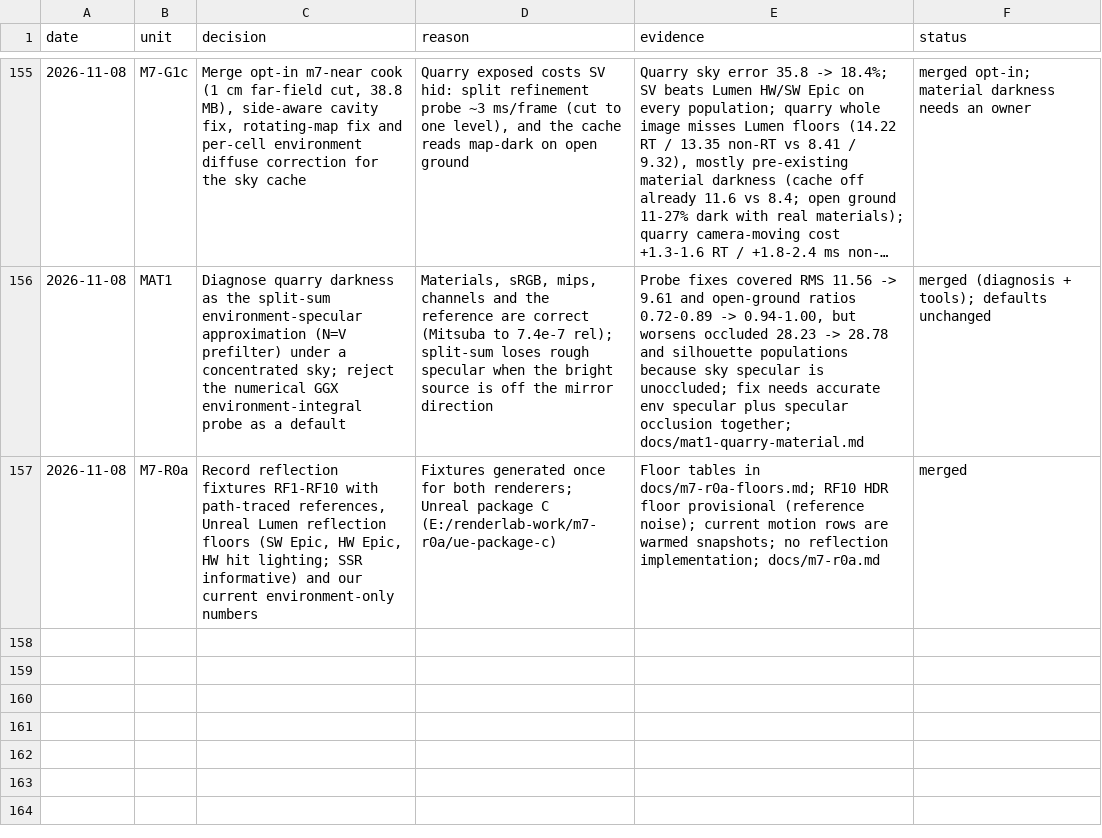
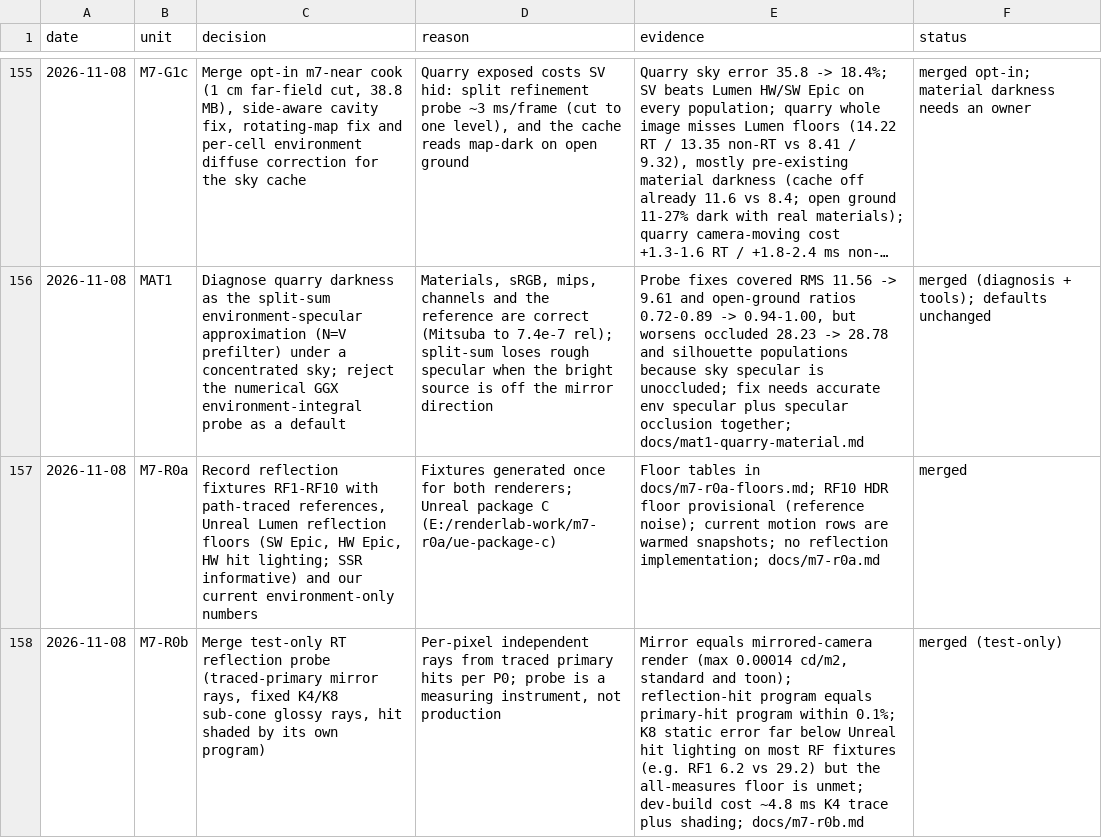
Before and after one commit to Ara-Engine/renderlab, a TSV file: docs/milestones-5-6-decisions.tsv, drawn as a sheet; only a part is shown, gaps mark what is left out; long unchanged cells end in …; the diff names each change by its address in the sheet, - before the commit and + after, or states it on an @@ line.

Commit message:
Record M7-R0b merge

```diff
--- a/docs/milestones-5-6-decisions.tsv
+++ b/docs/milestones-5-6-decisions.tsv
+row 158: 2026-11-08 | M7-R0b | Merge test-only RT reflection probe (traced-primary mirror rays, fixed K4/K8 sub-cone glossy rays, hit shaded by its own program) | Per-pixel independent rays from traced primary hits per P0; probe is a measuring instrument, not production | Mirror equals mirrored-camera render (max 0.00014 cd/m2, standard and toon); reflection-hit program equals primary-hit program within 0.1%; K8 static error far below Unreal hit lighting on most RF fixtures (e.g. RF1 6.2 vs 29.2) but the all-measures floor is unmet; dev-build cost ~4.8 ms K4 trace plus shading; docs/m7-r0b.md | merged (test-only)
```
